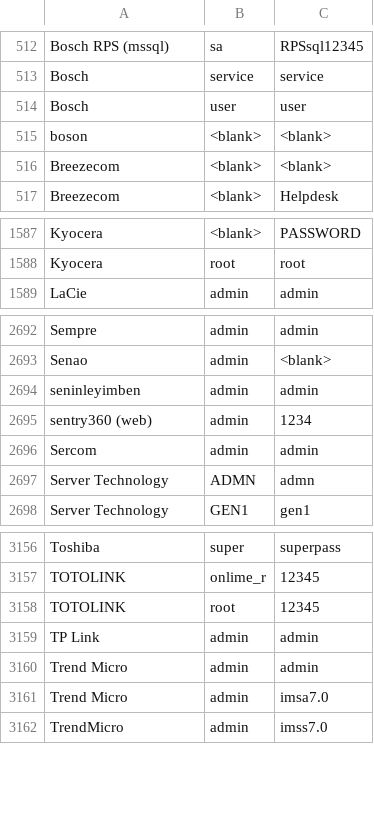
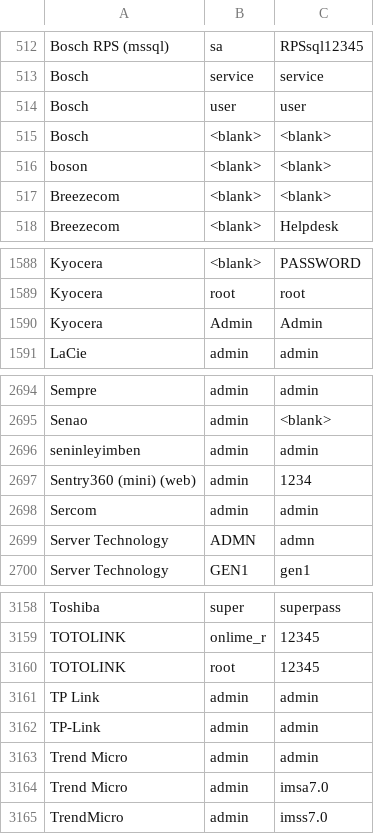
Before and after one commit to ihebski/DefaultCreds-cheat-sheet, a CSV file: DefaultCreds-Cheat-Sheet.csv, drawn as a sheet; only a part is shown, gaps mark what is left out; the diff covers the shown part only.

```diff
--- a/DefaultCreds-Cheat-Sheet.csv
+++ b/DefaultCreds-Cheat-Sheet.csv
@@ -514,2 +514,3 @@ Bosch,service,service
 Bosch,user,user
+Bosch,<blank>,<blank>
 boson,<blank>,<blank>
@@ -1588,2 +1589,3 @@ Kyocera,<blank>,PASSWORD
 Kyocera,root,root
+Kyocera,Admin,Admin
 LaCie,admin,admin
@@ -2694,3 +2696,3 @@ Senao,admin,<blank>
 seninleyimben,admin,admin
-sentry360 (web),admin,1234
+Sentry360 (mini) (web),admin,1234
 Sercom,admin,admin
@@ -3159,2 +3161,3 @@ TOTOLINK,root,12345
 TP Link,admin,admin
+TP-Link,admin,admin
 Trend Micro,admin,admin
```
Also changed, not shown: 49 added rows elsewhere in this file, 1 other file.
